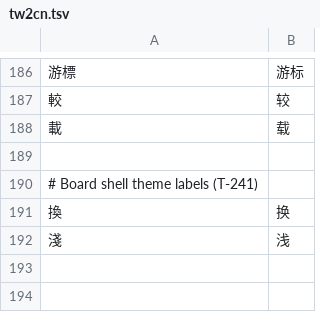
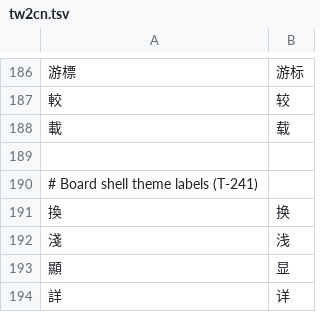
Before and after one commit to BenjaminLu/firstmate-workflow, a TSV file: i18n/tw2cn.tsv, drawn as a sheet; only a part is shown, gaps mark what is left out.

Commit message:
T-245: board v2 captain card: the open card reads intent rows first, then how it works, scope chips and notes, with the explanation behind one toggle and no per-sentence STE chips; the current card's options sit in a slim bar pinned to the bottom with a details sheet for pros, cons and questions, while expanded strips keep their bars inline (#238)
* T-245: board v2 captain card: the open card reads intent rows first, then how it works, scope chips and notes, with the explanation behind one toggle and no per-sentence STE chips; the current card's options sit in a slim bar pinned to the bottom with a details sheet for pros, cons and questions, while expanded strips keep their bars inline

* T-245: board v2 captain card: the open card reads intent rows first, then how it works, scope chips and notes, with the explanation behind one toggle and no per-sentence STE chips; the current card's options sit in a slim bar pinned to the bottom with a details sheet for pros, cons and questions, while expanded strips keep their bars inline

```diff
--- a/i18n/tw2cn.tsv
+++ b/i18n/tw2cn.tsv
@@ -192 +192,3 @@
 淺	浅
+顯	显
+詳	详
```
Also changed, not shown: 11 other files.
